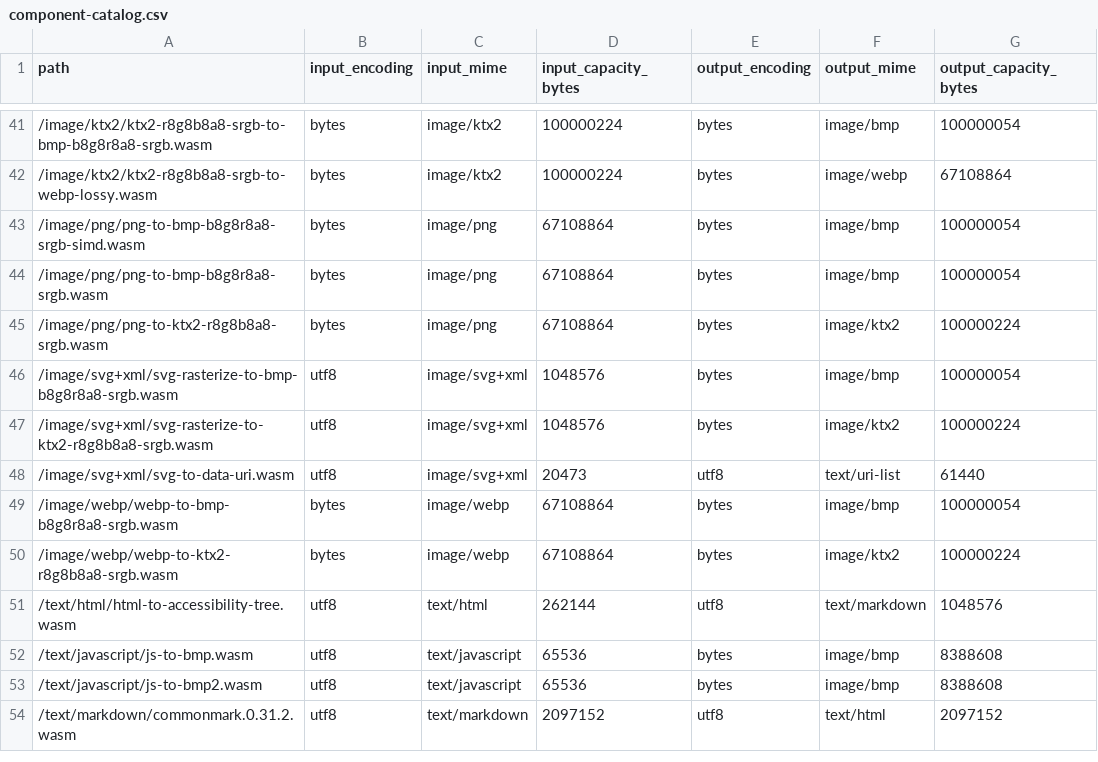
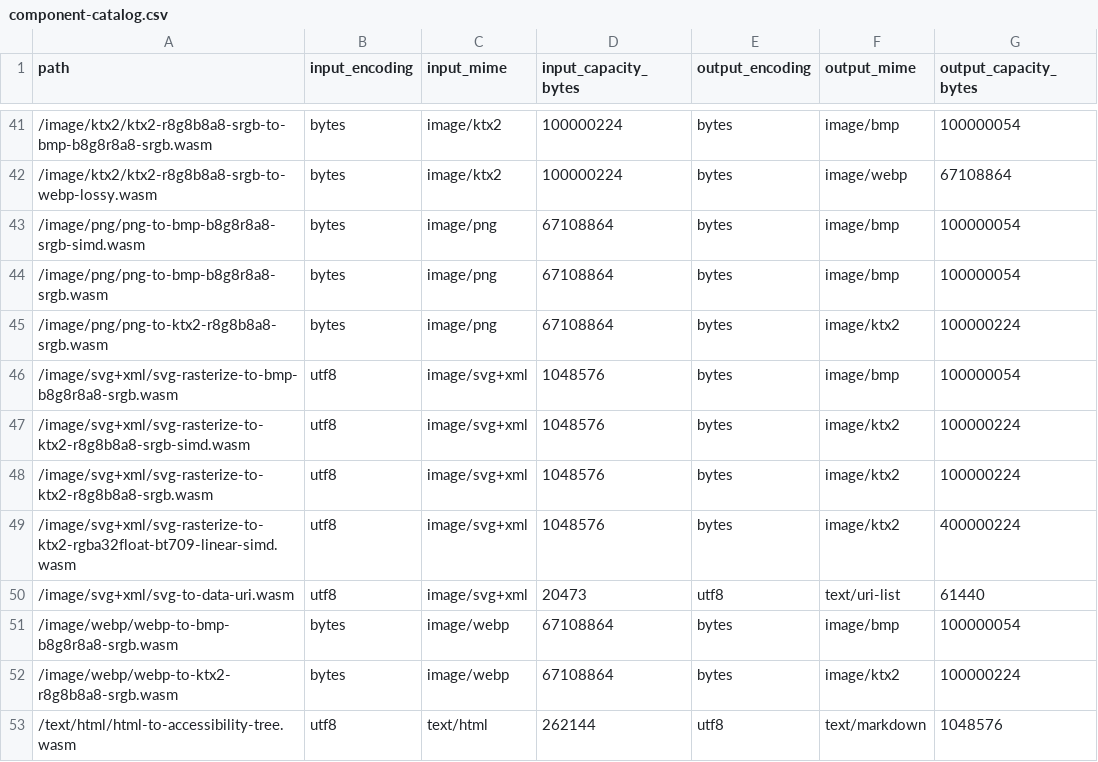
Before and after one commit to royalicing/qip, a CSV file: site/data/component-catalog.csv, drawn as a sheet; only a part is shown, gaps mark what is left out; the shorter side is filled out with more unchanged rows.

Commit message:
Add SIMD SVG rasterization and image resizing

```diff
--- a/site/data/component-catalog.csv
+++ b/site/data/component-catalog.csv
@@ -46,3 +46,5 @@ path,input_encoding,input_mime,input_capacity_bytes,output_encoding,output_mime,
 /image/svg+xml/svg-rasterize-to-bmp-b8g8r8a8-srgb.wasm,utf8,image/svg+xml,1048576,bytes,image/bmp,100000054
+/image/svg+xml/svg-rasterize-to-ktx2-r8g8b8a8-srgb-simd.wasm,utf8,image/svg+xml,1048576,bytes,image/ktx2,100000224
 /image/svg+xml/svg-rasterize-to-ktx2-r8g8b8a8-srgb.wasm,utf8,image/svg+xml,1048576,bytes,image/ktx2,100000224
+/image/svg+xml/svg-rasterize-to-ktx2-rgba32float-bt709-linear-simd.wasm,utf8,image/svg+xml,1048576,bytes,image/ktx2,400000224
 /image/svg+xml/svg-to-data-uri.wasm,utf8,image/svg+xml,20473,utf8,text/uri-list,61440
```
Also changed, not shown: 38 other files.
